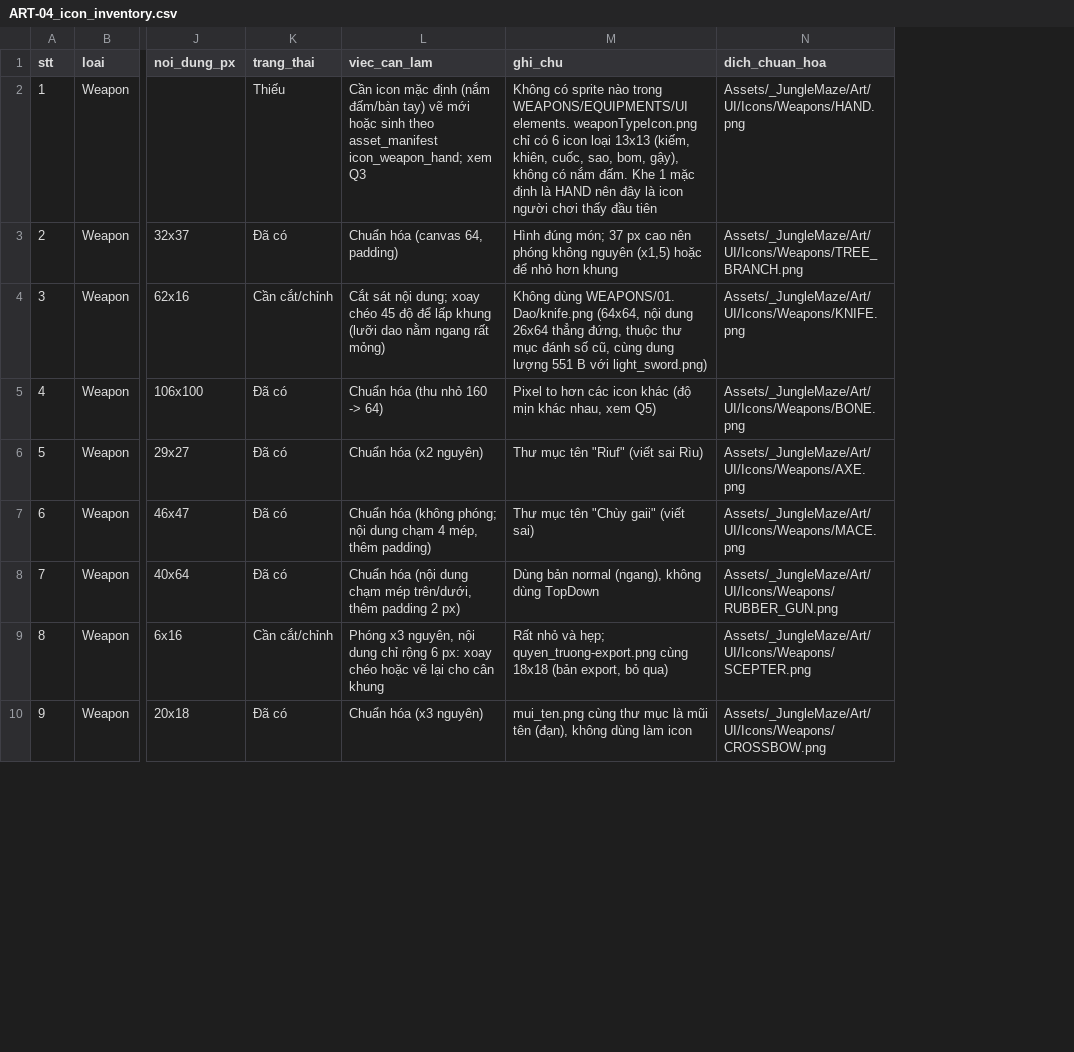
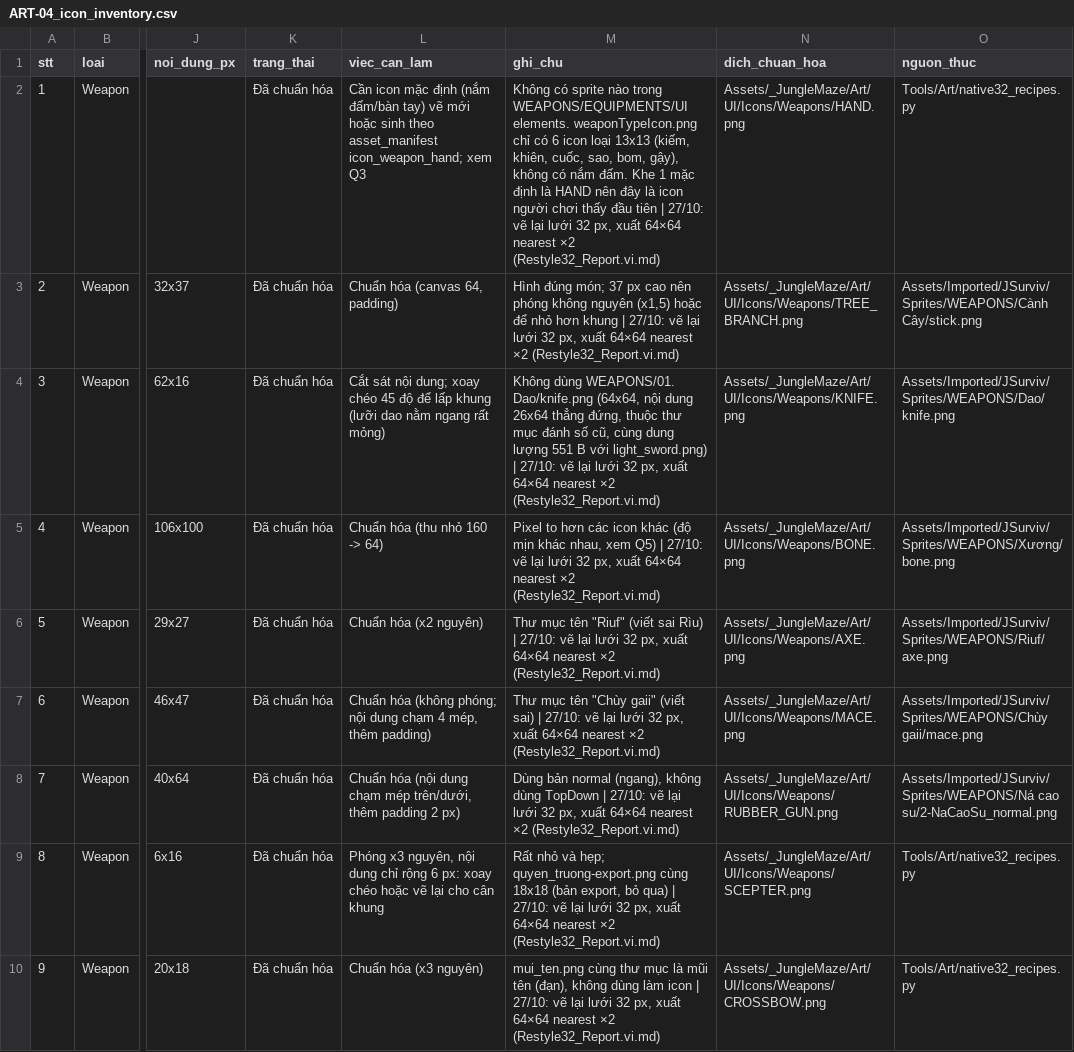
Before and after one commit to Vinhnq19/Jungle_Maze_Survival, a CSV file: Docs/Tickets/ART-04_icon_inventory.csv, drawn as a sheet; only a part is shown, gaps mark what is left out; the diff covers the shown part only; the diff names each change by its address in the sheet, - before the commit and + after, or states it on an @@ line.

Commit message:
docs(art-04): mark icons normalized and record real sources

```diff
--- a/Docs/Tickets/ART-04_icon_inventory.csv
+++ b/Docs/Tickets/ART-04_icon_inventory.csv
+column O (nguon_thuc), rows 2-10: Tools/Art/native32_recipes.py | Assets/Imported/JSurviv/Sprites/WEAPONS/Cành Cây/stick.png | Assets/Imported/JSurviv/Sprites/WEAPONS/Dao/knife.png | Assets/Imported/JSurviv/Sprites/WEAPONS/Xương/bone.png | Assets/Imported/JSurviv/Sprites/WEAPONS/Riuf/axe.png | Assets/Imported/JSurviv/Sprites/WEAPONS/Chùy gaii/mace.png | Assets/Imported/JSurviv/Sprites/WEAPONS/Ná cao su/2-NaCaoSu_normal.png | Tools/Art/native32_recipes.py | Tools/Art/native32_recipes.py
-K2 (trang_thai): Thiếu
+K2 (trang_thai): Đã chuẩn hóa
-M2 (ghi_chu): …đầu tiên
+M2 (ghi_chu): …đầu tiên | 27/10: vẽ lại lưới 32 px, xuất 64×64 nearest ×2 (Restyle32_Report.vi.md)
-K3 (trang_thai): Đã có
+K3 (trang_thai): Đã chuẩn hóa
-M3 (ghi_chu): …hơn khung
+M3 (ghi_chu): …hơn khung | 27/10: vẽ lại lưới 32 px, xuất 64×64 nearest ×2 (Restyle32_Report.vi.md)
-K4 (trang_thai): Cần cắt/chỉnh
+K4 (trang_thai): Đã chuẩn hóa
-M4 (ghi_chu): …với light_sword.png)
+M4 (ghi_chu): …với light_sword.png) | 27/10: vẽ lại lưới 32 px, xuất 64×64 nearest ×2 (Restyle32_Report.vi.md)
-K5:K8 (trang_thai): Đã có
+K5:K8 (trang_thai): Đã chuẩn hóa
-M5 (ghi_chu): …xem Q5)
+M5 (ghi_chu): …xem Q5) | 27/10: vẽ lại lưới 32 px, xuất 64×64 nearest ×2 (Restyle32_Report.vi.md)
-M6 (ghi_chu): …sai Rìu)
+M6 (ghi_chu): …sai Rìu) | 27/10: vẽ lại lưới 32 px, xuất 64×64 nearest ×2 (Restyle32_Report.vi.md)
-M7 (ghi_chu): …(viết sai)
+M7 (ghi_chu): …(viết sai) | 27/10: vẽ lại lưới 32 px, xuất 64×64 nearest ×2 (Restyle32_Report.vi.md)
-M8 (ghi_chu): …dùng TopDown
+M8 (ghi_chu): …dùng TopDown | 27/10: vẽ lại lưới 32 px, xuất 64×64 nearest ×2 (Restyle32_Report.vi.md)
-K9 (trang_thai): Cần cắt/chỉnh
+K9 (trang_thai): Đã chuẩn hóa
-M9 (ghi_chu): …bỏ qua)
+M9 (ghi_chu): …bỏ qua) | 27/10: vẽ lại lưới 32 px, xuất 64×64 nearest ×2 (Restyle32_Report.vi.md)
-K10 (trang_thai): Đã có
+K10 (trang_thai): Đã chuẩn hóa
-M10 (ghi_chu): …làm icon
+M10 (ghi_chu): …làm icon | 27/10: vẽ lại lưới 32 px, xuất 64×64 nearest ×2 (Restyle32_Report.vi.md)
```
Also changed, not shown: 50 edited cells elsewhere in this file.
